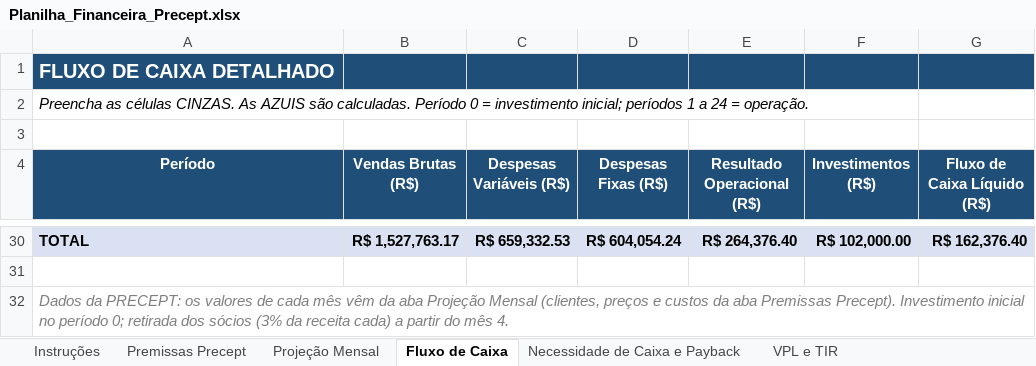
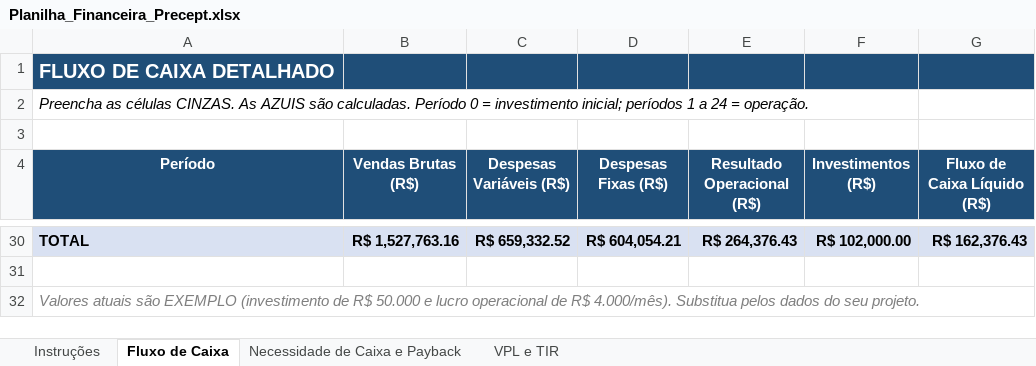
Before and after one commit to Samukao9/Claude-Code-Skills, an Excel workbook: precept-financeiro/Planilha_Financeira_Precept.xlsx, sheet Fluxo de Caixa, drawn as a sheet; only a part is shown, gaps mark what is left out; values as stored, in another font and other column widths than the file's, no borders; the diff covers the shown part only; the diff names each change by its address in the sheet, - before the commit and + after, or states it on an @@ line.

```diff
--- a/precept-financeiro/Planilha_Financeira_Precept.xlsx (sheet Fluxo de Caixa)
+++ b/precept-financeiro/Planilha_Financeira_Precept.xlsx (sheet Fluxo de Caixa)
-sheet tab: Premissas Precept
-sheet tab: Projeção Mensal
-B30 (Vendas Brutas (R$)): R$ 1,527,763.17
+B30 (Vendas Brutas (R$)): R$ 1,527,763.16
-C30 (Despesas Variáveis (R$)): R$ 659,332.53
+C30 (Despesas Variáveis (R$)): R$ 659,332.52
-D30 (Despesas Fixas (R$)): R$ 604,054.24
+D30 (Despesas Fixas (R$)): R$ 604,054.21
-E30 (Resultado Operacional (R$)): R$ 264,376.40
+E30 (Resultado Operacional (R$)): R$ 264,376.43
-G30 (Fluxo de Caixa Líquido (R$)): R$ 162,376.40
+G30 (Fluxo de Caixa Líquido (R$)): R$ 162,376.43
-A32 (Período): Dados da PRECEPT: os valores de cada mês vêm da aba Projeção Mensal (clientes, preços e custos da aba Premissas Precept). Investimento inicial no período 0; retirada dos sócios (3% da receita cada) a partir do mês 4.
+A32 (Período): Valores atuais são EXEMPLO (investimento de R$ 50.000 e lucro operacional de R$ 4.000/mês). Substitua pelos dados do seu projeto.
```
Also changed, not shown: 44 edited cells elsewhere in this sheet, sheet Necessidade de Caixa e Payback, sheet VPL e TIR, formulas that keep their value, 3 other files.
